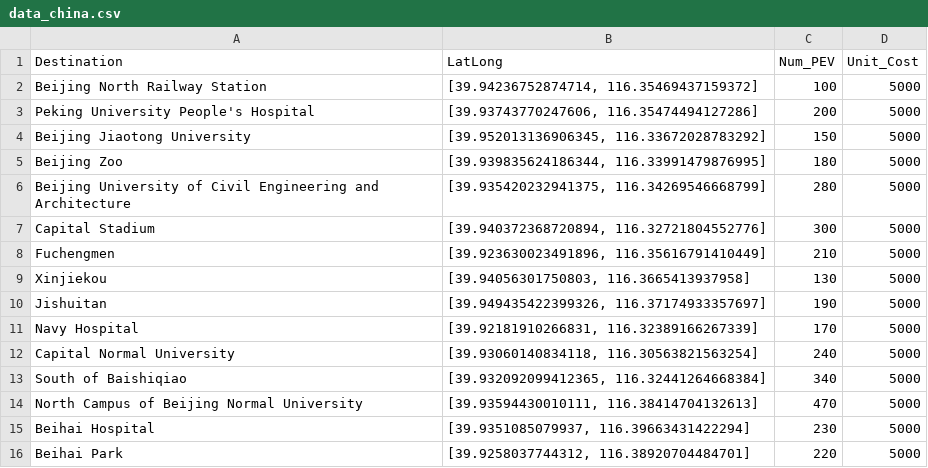
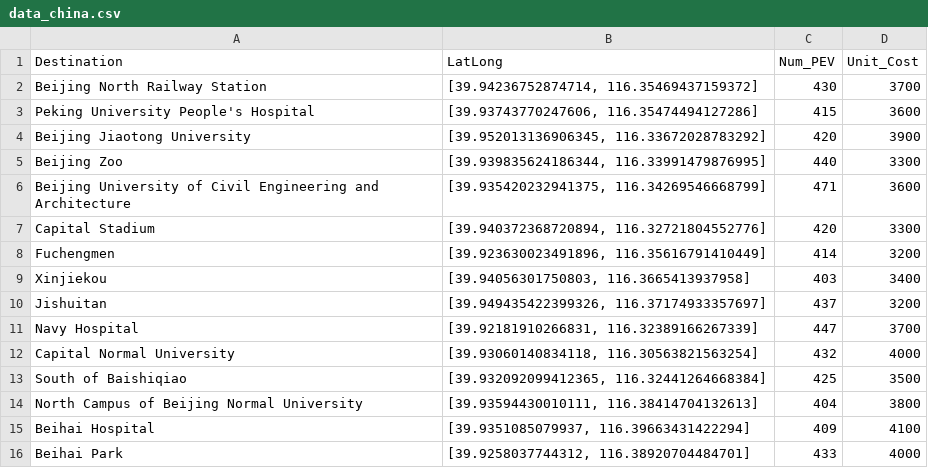
Before and after one commit to kiminandayo19/LocatingProblem, a CSV file: data_china.csv, drawn as a sheet.

Commit message:
Update data_china.csv

```diff
--- a/data_china.csv
+++ b/data_china.csv
@@ -1,16 +1,16 @@
 Destination,LatLong,Num_PEV,Unit_Cost
-Beijing North Railway Station,"[39.94236752874714, 116.35469437159372]",100,5000
-Peking University People's Hospital,"[39.93743770247606, 116.35474494127286]",200,5000
-Beijing Jiaotong University,"[39.952013136906345, 116.33672028783292]",150,5000
-Beijing Zoo,"[39.939835624186344, 116.33991479876995]",180,5000
-Beijing University of Civil Engineering and Architecture,"[39.935420232941375, 116.34269546668799]",280,5000
-Capital Stadium,"[39.940372368720894, 116.32721804552776]",300,5000
-Fuchengmen,"[39.923630023491896, 116.35616791410449]",210,5000
-Xinjiekou,"[39.94056301750803, 116.3665413937958]",130,5000
-Jishuitan,"[39.949435422399326, 116.37174933357697]",190,5000
-Navy Hospital,"[39.92181910266831, 116.32389166267339]",170,5000
-Capital Normal University,"[39.93060140834118, 116.30563821563254]",240,5000
-South of Baishiqiao,"[39.932092099412365, 116.32441264668384]",340,5000
-North Campus of Beijing Normal University,"[39.93594430010111, 116.38414704132613]",470,5000
-Beihai Hospital,"[39.9351085079937, 116.39663431422294]",230,5000
-Beihai Park,"[39.9258037744312, 116.38920704484701]",220,5000
+Beijing North Railway Station,"[39.94236752874714, 116.35469437159372]",430,3700
+Peking University People's Hospital,"[39.93743770247606, 116.35474494127286]",415,3600
+Beijing Jiaotong University,"[39.952013136906345, 116.33672028783292]",420,3900
+Beijing Zoo,"[39.939835624186344, 116.33991479876995]",440,3300
+Beijing University of Civil Engineering and Architecture,"[39.935420232941375, 116.34269546668799]",471,3600
+Capital Stadium,"[39.940372368720894, 116.32721804552776]",420,3300
+Fuchengmen,"[39.923630023491896, 116.35616791410449]",414,3200
+Xinjiekou,"[39.94056301750803, 116.3665413937958]",403,3400
+Jishuitan,"[39.949435422399326, 116.37174933357697]",437,3200
+Navy Hospital,"[39.92181910266831, 116.32389166267339]",447,3700
+Capital Normal University,"[39.93060140834118, 116.30563821563254]",432,4000
+South of Baishiqiao,"[39.932092099412365, 116.32441264668384]",425,3500
+North Campus of Beijing Normal University,"[39.93594430010111, 116.38414704132613]",404,3800
+Beihai Hospital,"[39.9351085079937, 116.39663431422294]",409,4100
+Beihai Park,"[39.9258037744312, 116.38920704484701]",433,4000
```
